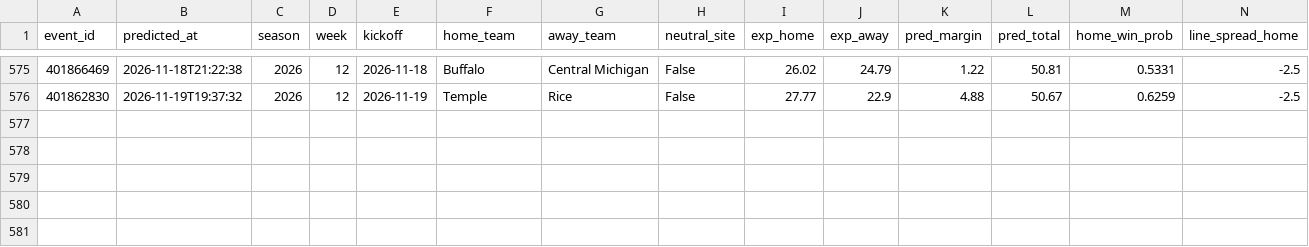
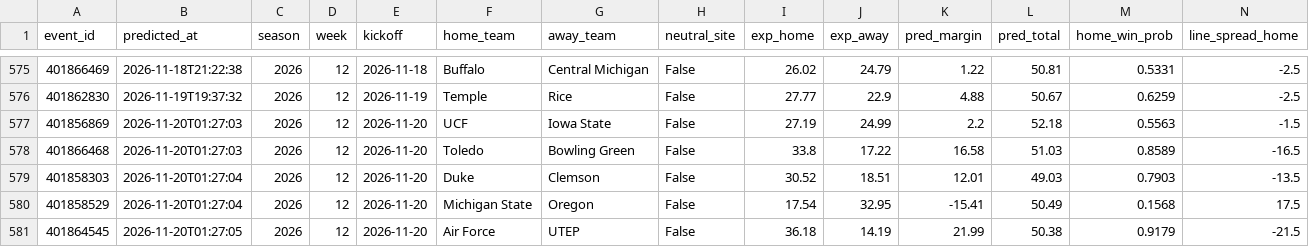
Before and after one commit to golfer1989/cfb-model, a CSV file: data/ledger.csv, drawn as a sheet; only a part is shown, gaps mark what is left out; rows hold the shown columns only; the diff names each change by its address in the sheet, - before the commit and + after, or states it on an @@ line.

Commit message:
Report (pre-kickoff): 2026-11-19 19:27 CST

```diff
--- a/data/ledger.csv
+++ b/data/ledger.csv
+row 577: 401856869 | 2026-11-20T01:27:03 | 2026 | 12 | 2026-11-20 | UCF | Iowa State | False | 27.19 | 24.99 | 2.2 | 52.18 | 0.5563 | -1.5
+row 578: 401866468 | 2026-11-20T01:27:03 | 2026 | 12 | 2026-11-20 | Toledo | Bowling Green | False | 33.8 | 17.22 | 16.58 | 51.03 | 0.8589 | -16.5
+row 579: 401858303 | 2026-11-20T01:27:04 | 2026 | 12 | 2026-11-20 | Duke | Clemson | False | 30.52 | 18.51 | 12.01 | 49.03 | 0.7903 | -13.5
+row 580: 401858529 | 2026-11-20T01:27:04 | 2026 | 12 | 2026-11-20 | Michigan State | Oregon | False | 17.54 | 32.95 | -15.41 | 50.49 | 0.1568 | 17.5
+row 581: 401864545 | 2026-11-20T01:27:05 | 2026 | 12 | 2026-11-20 | Air Force | UTEP | False | 36.18 | 14.19 | 21.99 | 50.38 | 0.9179 | -21.5
```
Also changed, not shown: data/backtest_preds.csv, data/real_games.csv, 9 other files.
